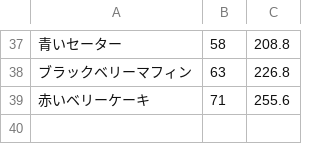
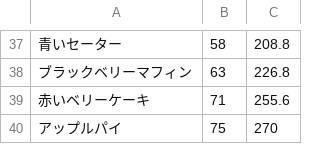
Before and after one commit to soramugi/hayday-data, a CSV file: data/item_list.csv, drawn as a sheet; only a part is shown, gaps mark what is left out; the diff names each change by its address in the sheet, - before the commit and + after, or states it on an @@ line.

Commit message:
アップル

```diff
--- a/data/item_list.csv
+++ b/data/item_list.csv
+row 40: アップルパイ | 75 | 270
```
